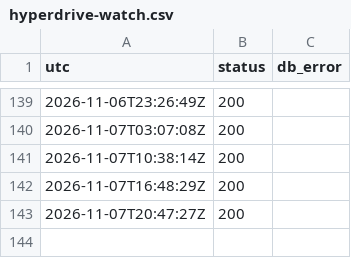
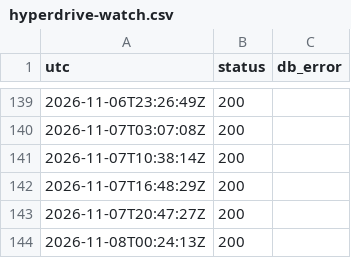
Before and after one commit to pfouge/nsnexplorer, a CSV file: ops/hyperdrive-watch.csv, drawn as a sheet; only a part is shown, gaps mark what is left out; the diff names each change by its address in the sheet, - before the commit and + after, or states it on an @@ line.

```diff
--- a/ops/hyperdrive-watch.csv
+++ b/ops/hyperdrive-watch.csv
+row 144: 2026-11-08T00:24:13Z | 200
```
